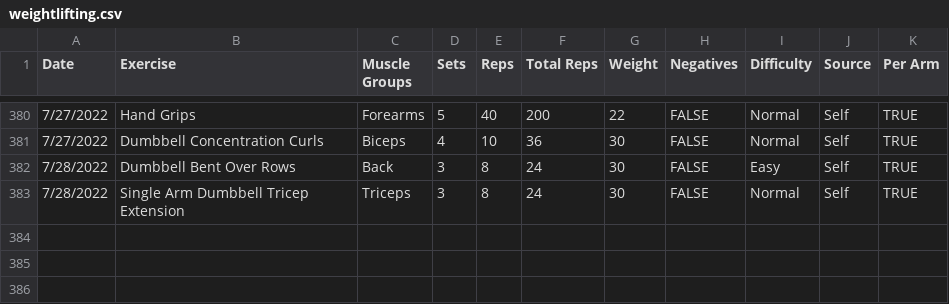
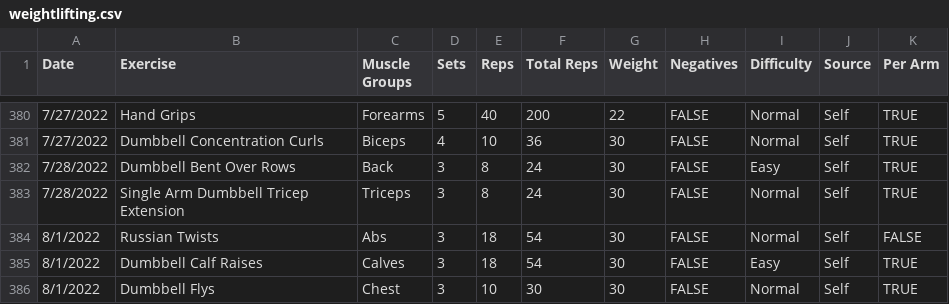
Before and after one commit to jrg94/personal-data, a CSV file: health/weightlifting.csv, drawn as a sheet; only a part is shown, gaps mark what is left out; the diff names each change by its address in the sheet, - before the commit and + after, or states it on an @@ line.

Commit message:
Added today's workout

```diff
--- a/health/weightlifting.csv
+++ b/health/weightlifting.csv
+row 384: 8/1/2022 | Russian Twists | Abs | 3 | 18 | 54 | 30 | FALSE | Normal | Self | FALSE
+row 385: 8/1/2022 | Dumbbell Calf Raises | Calves | 3 | 18 | 54 | 30 | FALSE | Easy | Self | TRUE
+row 386: 8/1/2022 | Dumbbell Flys | Chest | 3 | 10 | 30 | 30 | FALSE | Normal | Self | TRUE
```
